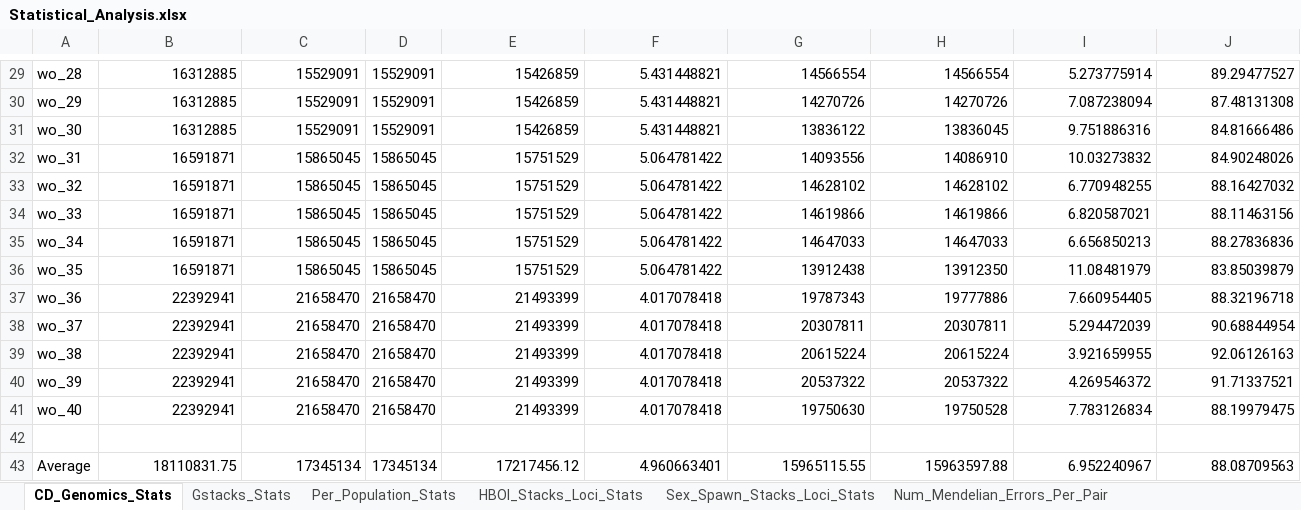
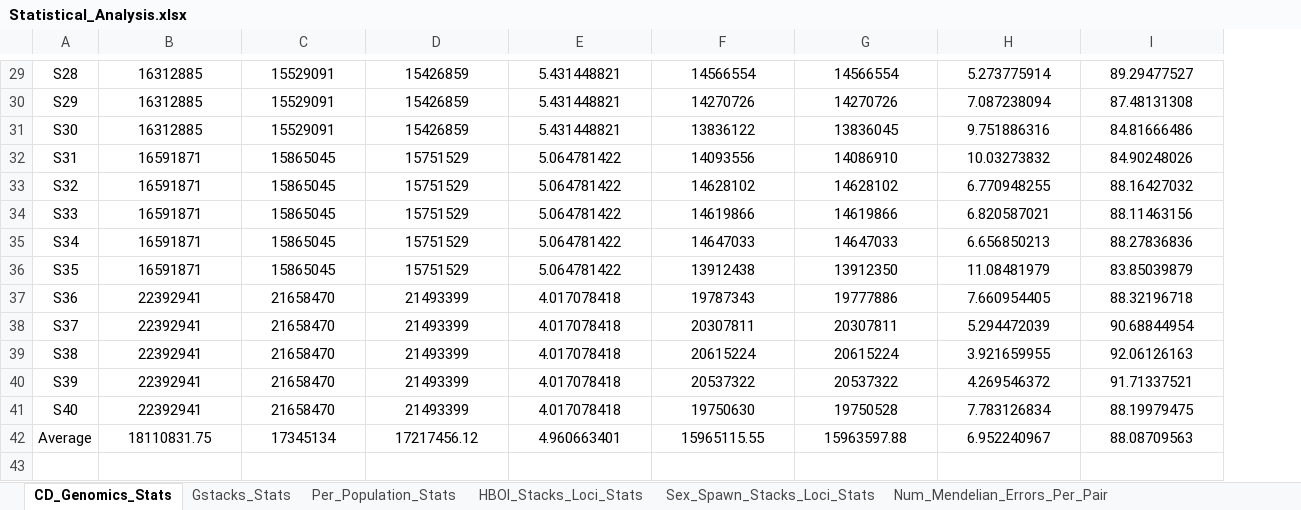
Before and after one commit to aqua-omics/bonefish_parentage_analysis, an Excel workbook: Statistical_Analysis.xlsx, sheet CD_Genomics_Stats, drawn as a sheet; only a part is shown, gaps mark what is left out; values as stored, in another font and other column widths than the file's, no borders; removed rows and columns are numbered as before the commit, all else as after; the diff covers the shown part only; the diff names each change by its address in the sheet, - before the commit and + after, or states it on an @@ line.

```diff
--- a/Statistical_Analysis.xlsx (sheet CD_Genomics_Stats)
+++ b/Statistical_Analysis.xlsx (sheet CD_Genomics_Stats)
-column A, rows 29-41: wo_28 | wo_29 | wo_30 | wo_31 | wo_32 | wo_33 | wo_34 | wo_35 | wo_36 | wo_37 | wo_38 | wo_39 | wo_40; row 43: Average
+column A, rows 29-42: S28 | S29 | S30 | S31 | S32 | S33 | S34 | S35 | S36 | S37 | S38 | S39 | S40 | Average
-column D, rows 29-41: 15529091 | 15529091 | 15529091 | 15865045 | 15865045 | 15865045 | 15865045 | 15865045 | 21658470 | 21658470 | 21658470 | 21658470 | 21658470; row 43: 17345134
-B29:C41 alignment: right
+B29:C41 alignment: center
-D29:I41 alignment: right
+D29:I41 alignment: center
-row 42: (empty)
-B42:C42 alignment: right
+B42:C42 alignment: center
-D42:I42 alignment: right
+D42:I42 alignment: center
```
Also changed, not shown: 1 added row, 1 removed row and cell formats elsewhere in this sheet, sheet Avg_Mendelian_Errors_Per_Parent, sheet Num_Mendelian_Errors_Per_Pair, sheet Per_Population_Stats, sheet Sex_Spawn_Stacks_Loci_Stats, sheet HBOI_Stacks_Loci_Stats, sheet Gstacks_Stats, formulas that keep their value.
